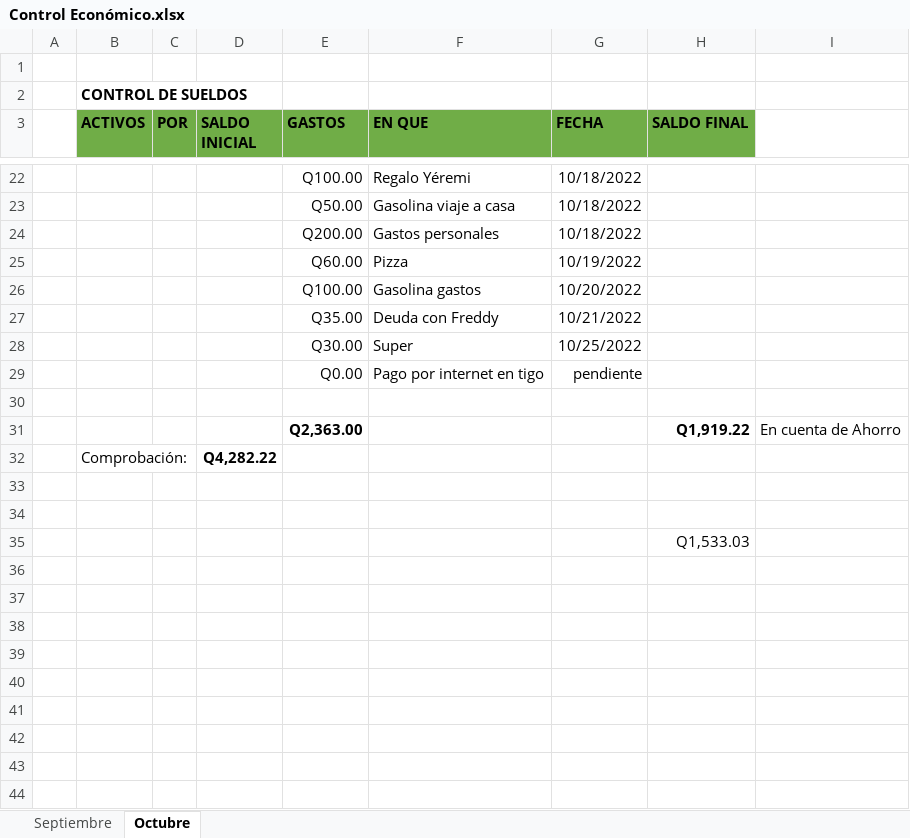
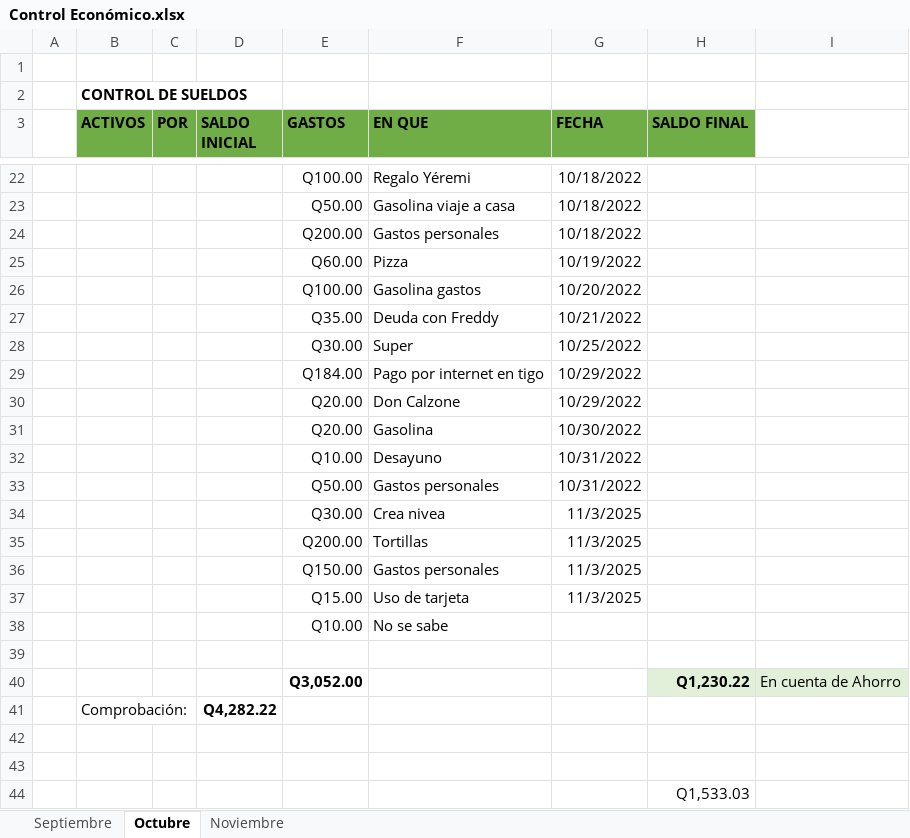
Before and after one commit to gluis10/ejercicios-python, an Excel workbook: Control Económico.xlsx, sheet Octubre, drawn as a sheet; only a part is shown, gaps mark what is left out; values as stored, in another font and other column widths than the file's, no borders; removed rows and columns are numbered as before the commit, all else as after; the diff names each change by its address in the sheet, - before the commit and + after, or states it on an @@ line.

```diff
--- a/Control Económico.xlsx (sheet Octubre)
+++ b/Control Económico.xlsx (sheet Octubre)
+sheet tab: Noviembre
-row 29:  |  |  |  | Q0.00 | Pago por internet en tigo | pendiente
+row 29:  |  |  |  | Q184.00 | Pago por internet en tigo | 10/29/2022
+row 30:  |  |  |  | Q20.00 | Don Calzone | 10/29/2022
+row 31:  |  |  |  | Q20.00 | Gasolina | 10/30/2022
+row 32:  |  |  |  | Q10.00 | Desayuno | 10/31/2022
+row 33:  |  |  |  | Q50.00 | Gastos personales | 10/31/2022
+row 34:  |  |  |  | Q30.00 | Crea nivea | 11/3/2025
+row 35:  |  |  |  | Q200.00 | Tortillas | 11/3/2025
+row 36:  |  |  |  | Q150.00 | Gastos personales | 11/3/2025
+row 37:  |  |  |  | Q15.00 | Uso de tarjeta | 11/3/2025
+row 38:  |  |  |  | Q10.00 | No se sabe
-E40 (GASTOS): Q2,363.00
+E40 (GASTOS): Q3,052.00
-H40 (SALDO FINAL): Q1,919.22
+H40 (SALDO FINAL): Q1,230.22
-H40:I40 fill: none
+H40:I40 fill: #E2F0D9
```
Also changed, not shown: 1 other file.
